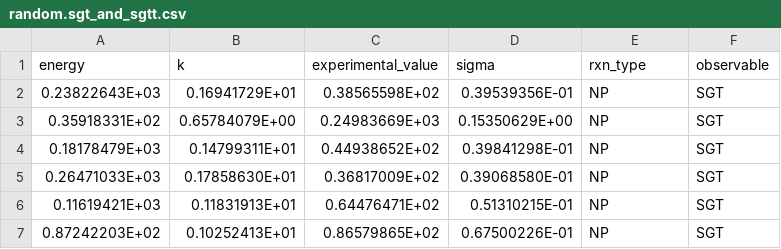
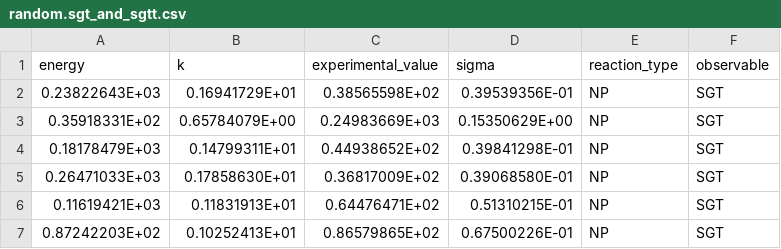
Before and after one commit to Steviered19/Scattering_Random_Forest, a CSV file: CSV_files/random.sgt_and_sgtt.csv, drawn as a sheet; only a part is shown; the diff names each change by its address in the sheet, - before the commit and + after, or states it on an @@ line.

Commit message:
Added back sections that were lost in computer crash. Begun work with random number function on Gaussian distribution.

```diff
--- a/CSV_files/random.sgt_and_sgtt.csv
+++ b/CSV_files/random.sgt_and_sgtt.csv
-E1: rxn_type
+E1: reaction_type
```
Also changed, not shown: CSV_files/random.sgt.csv, CSV_files/random.sgtt.csv, 2 other files.
